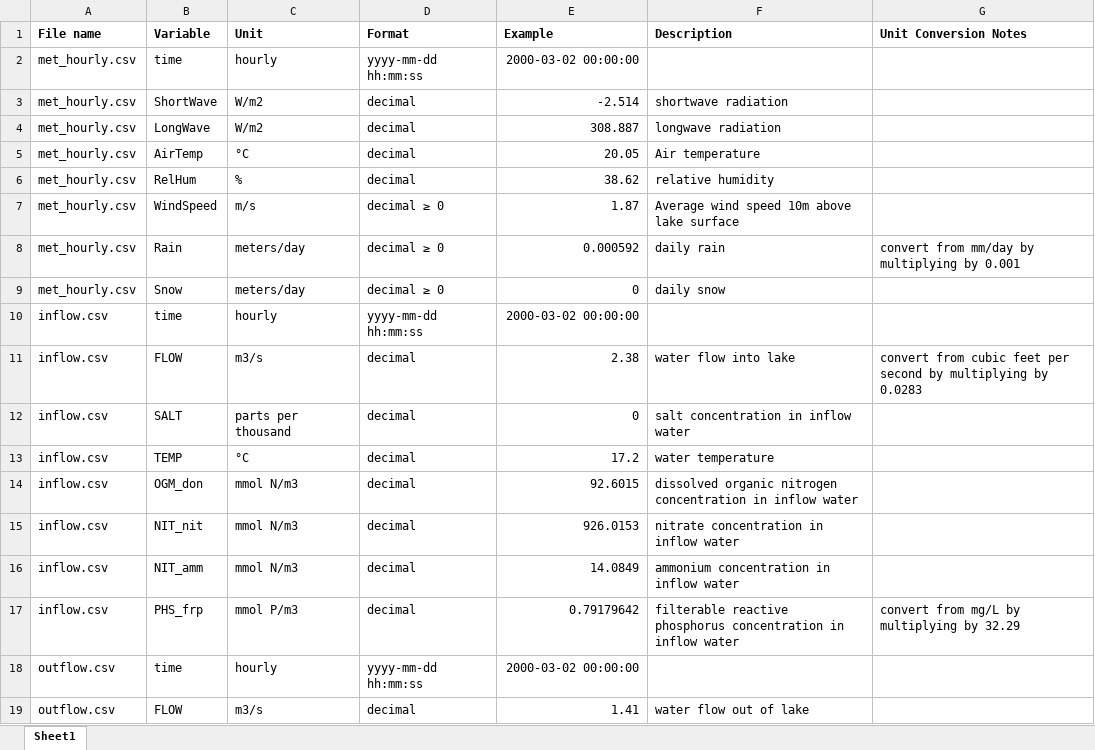
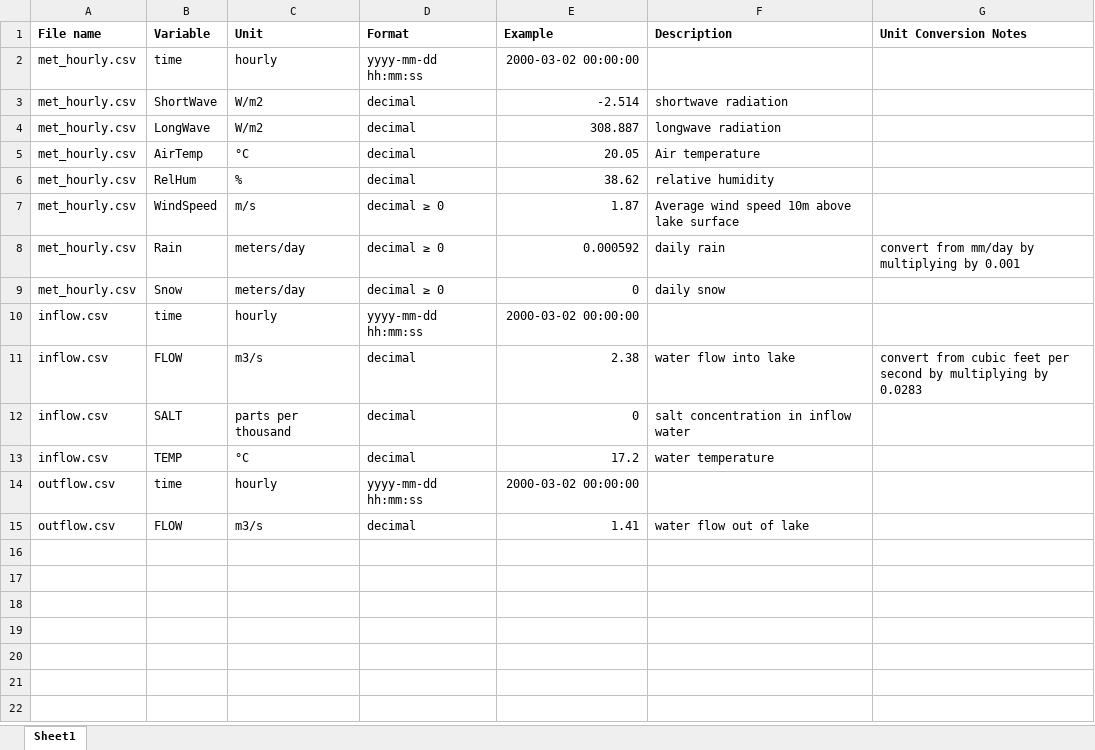
Before and after one commit to CareyLabVT/MacrosystemsEDDIE, an Excel workbook: Teleconnections/Variable_Name_Metadata.xlsx, sheet Sheet1, drawn as a sheet; values as stored, in another font and other column widths than the file's, no borders; the diff names each change by its address in the sheet, - before the commit and + after, or states it on an @@ line.

```diff
--- a/Teleconnections/Variable_Name_Metadata.xlsx (sheet Sheet1)
+++ b/Teleconnections/Variable_Name_Metadata.xlsx (sheet Sheet1)
-row 14: inflow.csv | OGM_don | mmol N/m3 | decimal | 92.6015 | dissolved organic nitrogen concentration in inflow water
-row 15: inflow.csv | NIT_nit | mmol N/m3 | decimal | 926.0153 | nitrate concentration in inflow water
-row 16: inflow.csv | NIT_amm | mmol N/m3 | decimal | 14.0849 | ammonium concentration in inflow water
-row 17: inflow.csv | PHS_frp | mmol P/m3 | decimal | 0.79179642 | filterable reactive phosphorus concentration in inflow water | convert from mg/L by multiplying by 32.29
```
Also changed, not shown: 1 other file.
